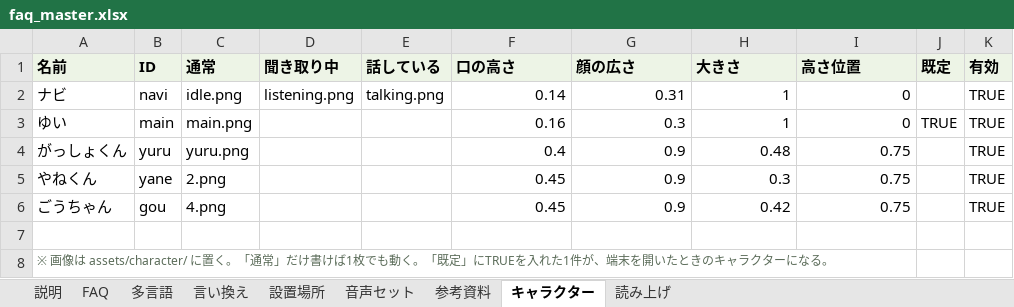
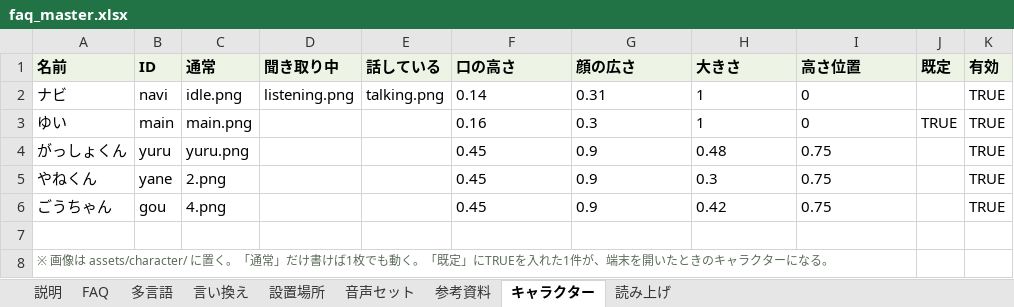
Before and after one commit to flame-wave/shirakawago-voicebot, an Excel workbook: tools/faq_master.xlsx, sheet キャラクター, drawn as a sheet; only a part is shown; values as stored, in another font and other column widths than the file's, no borders; the diff names each change by its address in the sheet, - before the commit and + after, or states it on an @@ line.

Commit message:
「キャラクター」を変更（管理画面より）

```diff
--- a/tools/faq_master.xlsx (sheet キャラクター)
+++ b/tools/faq_master.xlsx (sheet キャラクター)
-F2:I3 alignment: right
+F2:I3 alignment: left
-F4 (口の高さ): 0.4
+F4 (口の高さ): 0.45
-G4:I4 alignment: right
+G4:I4 alignment: left
-F5:I6 alignment: right
+F5:I6 alignment: left
```
